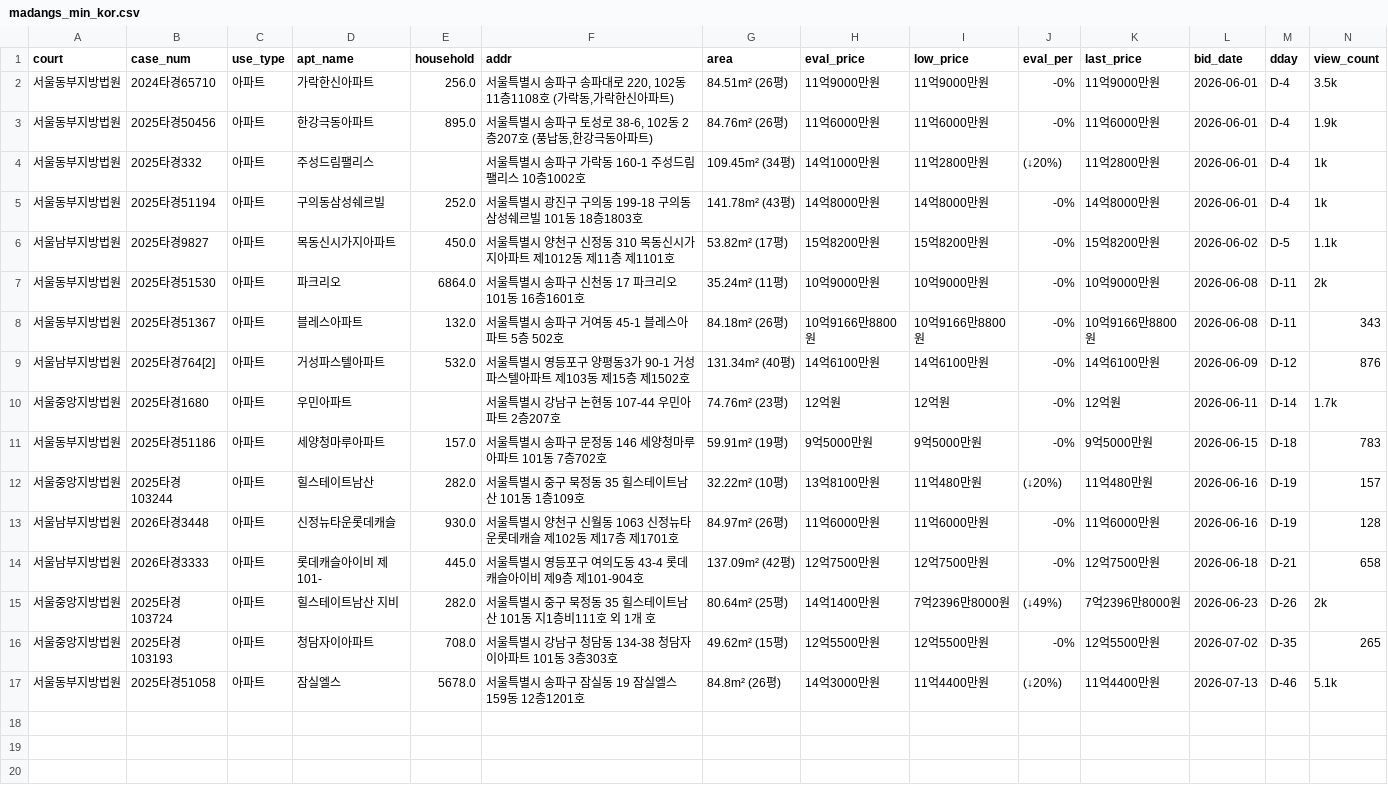
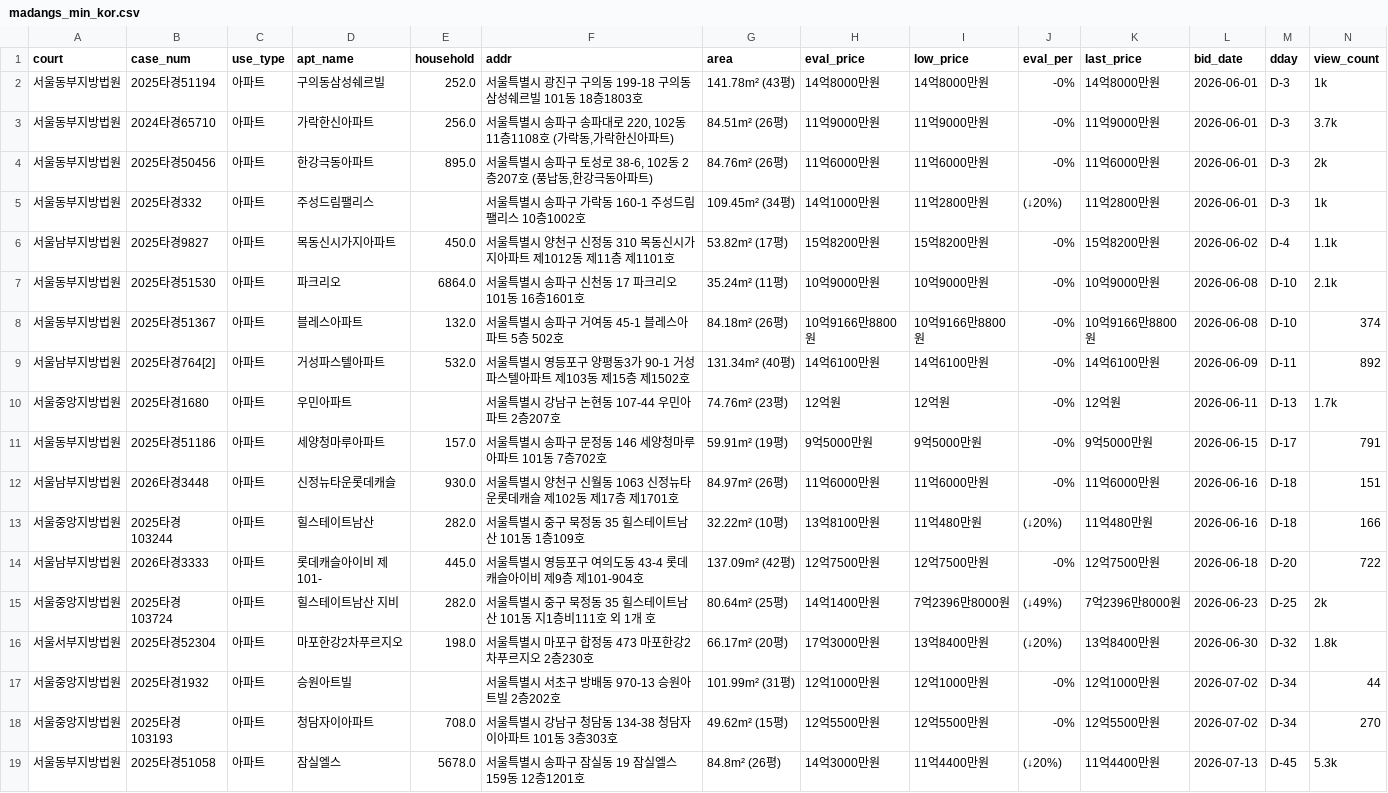
Before and after one commit to pos911/auction_search, a CSV file: madangs_min_kor.csv, drawn as a sheet; only a part is shown; removed rows and columns are numbered as before the commit, all else as after; rows hold the shown columns only; the diff names each change by its address in the sheet, - before the commit and + after, or states it on an @@ line.

```diff
--- a/madangs_min_kor.csv
+++ b/madangs_min_kor.csv
+row 2: 서울동부지방법원 | 2025타경51194 | 아파트 | 구의동삼성쉐르빌 | 252.0 | 서울특별시 광진구 구의동 199-18 구의동삼성쉐르빌 101동 18층1803호 | 141.78m² (43평) | 14억8000만원 | 14억8000만원 | -0% | 14억8000만원 | 2026-06-01 | D-3 | 1k
-M3:M5 (dday): D-4
+M3:M5 (dday): D-3
-N3 (view_count): 3.5k
+N3 (view_count): 3.7k
-N4 (view_count): 1.9k
+N4 (view_count): 2k
-row 5: 서울동부지방법원 | 2025타경51194 | 아파트 | 구의동삼성쉐르빌 | 252.0 | 서울특별시 광진구 구의동 199-18 구의동삼성쉐르빌 101동 18층1803호 | 141.78m² (43평) | 14억8000만원 | 14억8000만원 | -0% | 14억8000만원 | 2026-06-01 | D-4 | 1k
-M6 (dday): D-5
+M6 (dday): D-4
-M7:M8 (dday): D-11
+M7:M8 (dday): D-10
-N7 (view_count): 2k
+N7 (view_count): 2.1k
-N8 (view_count): 343
+N8 (view_count): 374
-M9 (dday): D-12
+M9 (dday): D-11
-N9 (view_count): 876
+N9 (view_count): 892
-M10 (dday): D-14
+M10 (dday): D-13
-M11 (dday): D-18
+M11 (dday): D-17
-N11 (view_count): 783
+N11 (view_count): 791
-row 12: 서울중앙지방법원 | 2025타경103244 | 아파트 | 힐스테이트남산 | 282.0 | 서울특별시 중구 묵정동 35 힐스테이트남산 101동 1층109호 | 32.22m² (10평) | 13억8100만원 | 11억480만원 | (↓20%) | 11억480만원 | 2026-06-16 | D-19 | 157
-M12 (dday): D-19
+M12 (dday): D-18
-N12 (view_count): 128
+N12 (view_count): 151
+row 13: 서울중앙지방법원 | 2025타경103244 | 아파트 | 힐스테이트남산 | 282.0 | 서울특별시 중구 묵정동 35 힐스테이트남산 101동 1층109호 | 32.22m² (10평) | 13억8100만원 | 11억480만원 | (↓20%) | 11억480만원 | 2026-06-16 | D-18 | 166
-M14 (dday): D-21
+M14 (dday): D-20
-N14 (view_count): 658
+N14 (view_count): 722
-M15 (dday): D-26
+M15 (dday): D-25
+row 16: 서울서부지방법원 | 2025타경52304 | 아파트 | 마포한강2차푸르지오 | 198.0 | 서울특별시 마포구 합정동 473 마포한강2차푸르지오 2층230호 | 66.17m² (20평) | 17억3000만원 | 13억8400만원 | (↓20%) | 13억8400만원 | 2026-06-30 | D-32 | 1.8k
+row 17: 서울중앙지방법원 | 2025타경1932 | 아파트 | 승원아트빌 |  | 서울특별시 서초구 방배동 970-13 승원아트빌 2층202호 | 101.99m² (31평) | 12억1000만원 | 12억1000만원 | -0% | 12억1000만원 | 2026-07-02 | D-34 | 44
-M18 (dday): D-35
+M18 (dday): D-34
-N18 (view_count): 265
+N18 (view_count): 270
-M19 (dday): D-46
+M19 (dday): D-45
-N19 (view_count): 5.1k
+N19 (view_count): 5.3k
```
Also changed, not shown: 1 other file.
